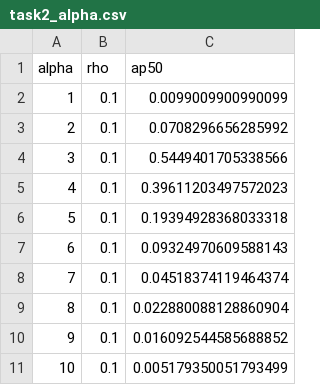
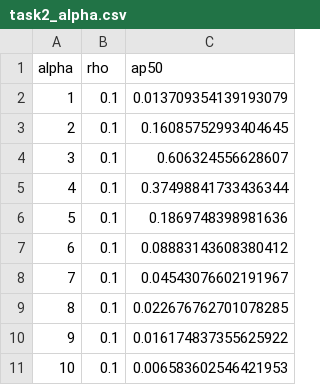
Before and after one commit to mcv-m6-video/mcv-c6-2026-team2, a CSV file: Week1/task2/results/task2_alpha.csv, drawn as a sheet.

```diff
--- a/Week1/task2/results/task2_alpha.csv
+++ b/Week1/task2/results/task2_alpha.csv
@@ -1,11 +1,11 @@
 alpha,rho,ap50
-1,0.1,0.0099009900990099
-2,0.1,0.0708296656285992
-3,0.1,0.5449401705338566
-4,0.1,0.39611203497572023
-5,0.1,0.19394928368033318
-6,0.1,0.09324970609588143
-7,0.1,0.04518374119464374
-8,0.1,0.022880088128860904
-9,0.1,0.016092544585688852
-10,0.1,0.005179350051793499
+1,0.1,0.013709354139193079
+2,0.1,0.16085752993404645
+3,0.1,0.606324556628607
+4,0.1,0.37498841733436344
+5,0.1,0.1869748398981636
+6,0.1,0.08883143608380412
+7,0.1,0.04543076602191967
+8,0.1,0.022676762701078285
+9,0.1,0.016174837355625922
+10,0.1,0.006583602546421953
```
Also changed, not shown: Week1/task2/results/task2_rho.csv, 1 other file.
